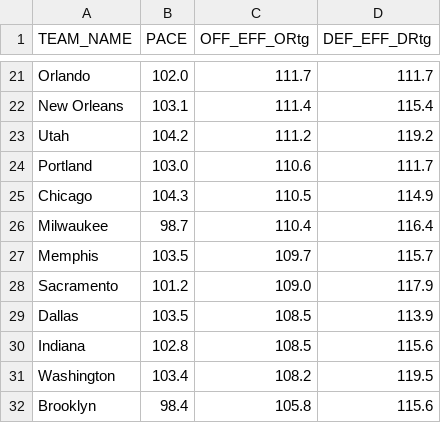
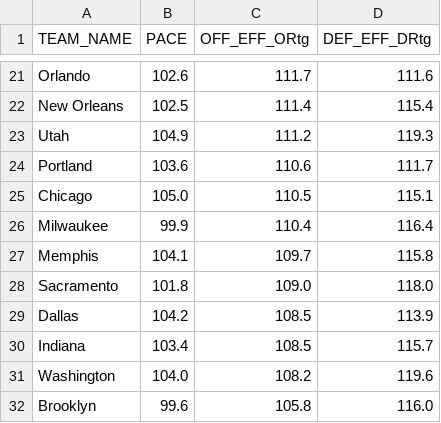
Before and after one commit to Daniel-CM327/NBA-Team-Efficiency, a CSV file: nba_team_efficiency.csv, drawn as a sheet; only a part is shown, gaps mark what is left out; the diff covers the shown part only; the diff names each change by its address in the sheet, - before the commit and + after, or states it on an @@ line.

```diff
--- a/nba_team_efficiency.csv
+++ b/nba_team_efficiency.csv
-B21 (PACE): 102.0
+B21 (PACE): 102.6
-D21 (DEF_EFF_DRtg): 111.7
+D21 (DEF_EFF_DRtg): 111.6
-B22 (PACE): 103.1
+B22 (PACE): 102.5
-B23 (PACE): 104.2
+B23 (PACE): 104.9
-D23 (DEF_EFF_DRtg): 119.2
+D23 (DEF_EFF_DRtg): 119.3
-B24 (PACE): 103.0
+B24 (PACE): 103.6
-B25 (PACE): 104.3
+B25 (PACE): 105.0
-D25 (DEF_EFF_DRtg): 114.9
+D25 (DEF_EFF_DRtg): 115.1
-B26 (PACE): 98.7
+B26 (PACE): 99.9
-B27 (PACE): 103.5
+B27 (PACE): 104.1
-D27 (DEF_EFF_DRtg): 115.7
+D27 (DEF_EFF_DRtg): 115.8
-B28 (PACE): 101.2
+B28 (PACE): 101.8
-D28 (DEF_EFF_DRtg): 117.9
+D28 (DEF_EFF_DRtg): 118.0
-B29 (PACE): 103.5
+B29 (PACE): 104.2
-B30 (PACE): 102.8
+B30 (PACE): 103.4
-D30 (DEF_EFF_DRtg): 115.6
+D30 (DEF_EFF_DRtg): 115.7
-B31 (PACE): 103.4
+B31 (PACE): 104.0
-D31 (DEF_EFF_DRtg): 119.5
+D31 (DEF_EFF_DRtg): 119.6
-B32 (PACE): 98.4
+B32 (PACE): 99.6
-D32 (DEF_EFF_DRtg): 115.6
+D32 (DEF_EFF_DRtg): 116.0
```
Also changed, not shown: 32 edited cells elsewhere in this file.
